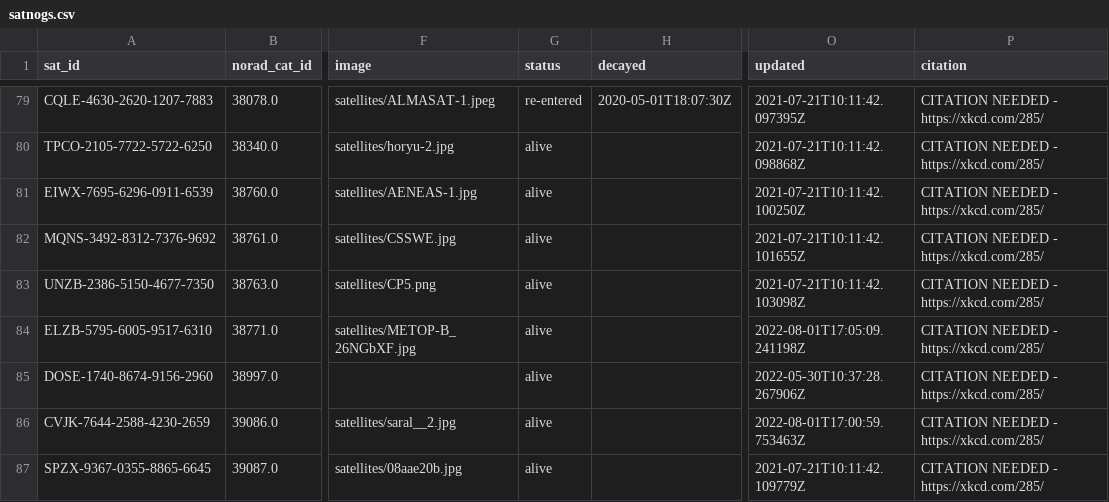
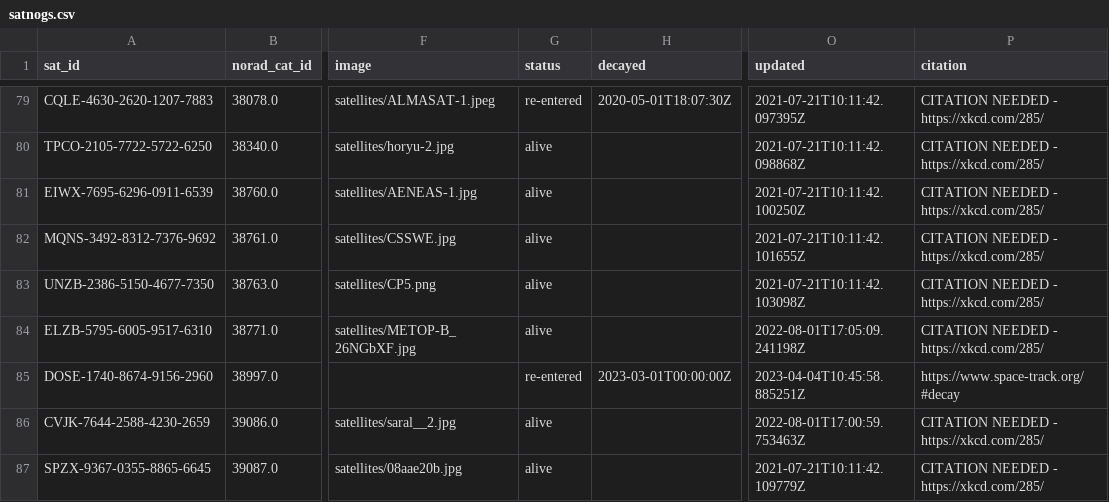
Before and after one commit to maruko8k/amateur-satellite-database, a CSV file: data/satnogs.csv, drawn as a sheet; only a part is shown, gaps mark what is left out; the diff covers the shown part only; the diff names each change by its address in the sheet, - before the commit and + after, or states it on an @@ line.

```diff
--- a/data/satnogs.csv
+++ b/data/satnogs.csv
-G85 (status): alive
+G85 (status): re-entered
-H85 (decayed): (empty)
+H85 (decayed): 2023-03-01T00:00:00Z
-O85 (updated): 2022-05-30T10:37:28.267906Z
+O85 (updated): 2023-04-04T10:45:58.885251Z
-P85 (citation): CITATION NEEDED - https://xkcd.com/285/
+P85 (citation): https://www.space-track.org/#decay
```
Also changed, not shown: 1 added row, 1 removed row and 81 edited cells elsewhere in this file, 1 other file.
